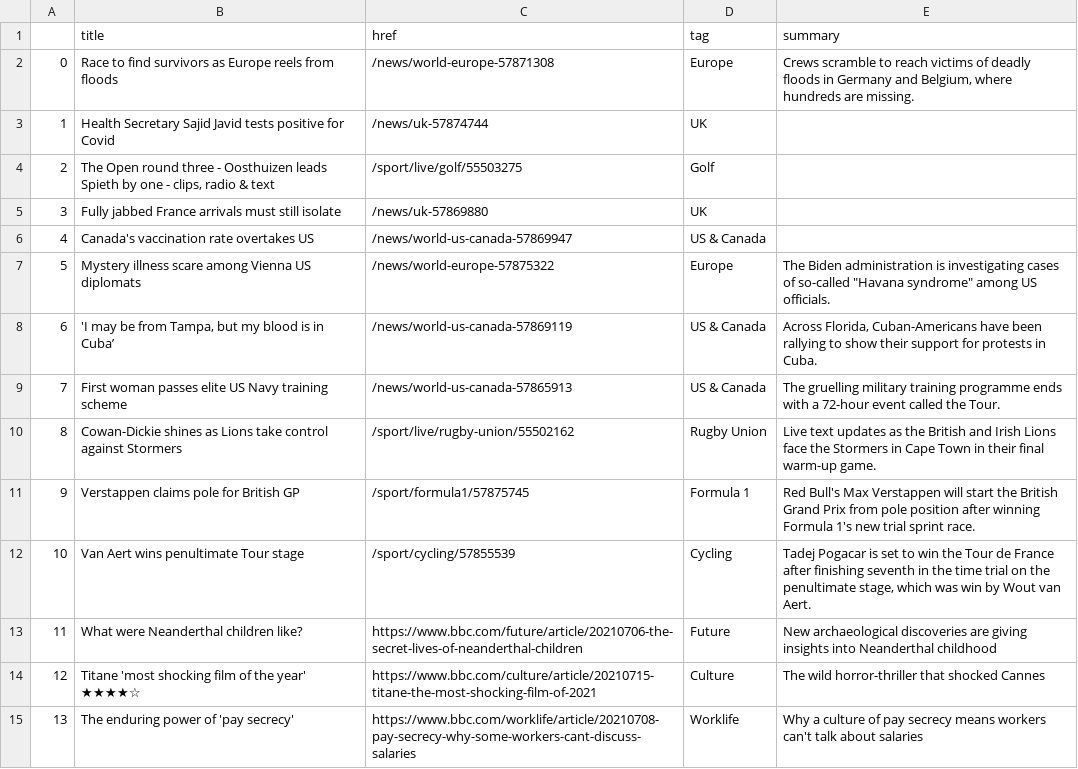
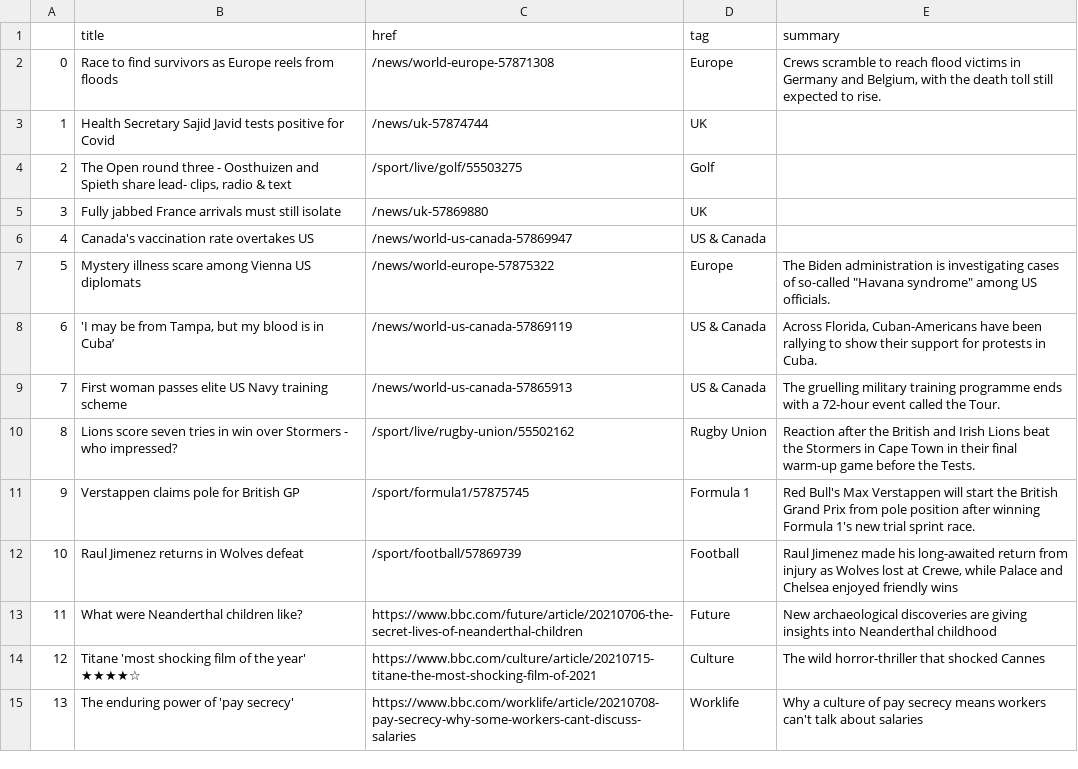
Before and after one commit to jgulane/Autoscraper, a CSV file: bbc-headlines.csv, drawn as a sheet; only a part is shown.

```diff
--- a/bbc-headlines.csv
+++ b/bbc-headlines.csv
@@ -1,5 +1,5 @@
 ,title,href,tag,summary
-0,Race to find survivors as Europe reels from floods,/news/world-europe-57871308,Europe,"Crews scramble to reach victims of deadly floods in Germany and Belgium, where hundreds are missing."
+0,Race to find survivors as Europe reels from floods,/news/world-europe-57871308,Europe,"Crews scramble to reach flood victims in Germany and Belgium, with the death toll still expected to rise."
 1,Health Secretary Sajid Javid tests positive for Covid,/news/uk-57874744,UK,
-2,"The Open round three - Oosthuizen leads Spieth by one - clips, radio & text",/sport/live/golf/55503275,Golf,
+2,"The Open round three - Oosthuizen and Spieth share lead- clips, radio & text",/sport/live/golf/55503275,Golf,
 3,Fully jabbed France arrivals must still isolate,/news/uk-57869880,UK,
@@ -9,5 +9,5 @@
 7,First woman passes elite US Navy training scheme,/news/world-us-canada-57865913,US & Canada,The gruelling military training programme ends with a 72-hour event called the Tour.
-8,Cowan-Dickie shines as Lions take control against Stormers,/sport/live/rugby-union/55502162,Rugby Union,Live text updates as the British and Irish Lions face the Stormers in Cape Town in their final warm-up game.
+8,Lions score seven tries in win over Stormers - who impressed?,/sport/live/rugby-union/55502162,Rugby Union,Reaction after the British and Irish Lions beat the Stormers in Cape Town in their final warm-up game before the Tests.
 9,Verstappen claims pole for British GP,/sport/formula1/57875745,Formula 1,Red Bull's Max Verstappen will start the British Grand Prix from pole position after winning Formula 1's new trial sprint race.
-10,Van Aert wins penultimate Tour stage,/sport/cycling/57855539,Cycling,"Tadej Pogacar is set to win the Tour de France after finishing seventh in the time trial on the penultimate stage, which was win by Wout van Aert."
+10,Raul Jimenez returns in Wolves defeat,/sport/football/57869739,Football,"Raul Jimenez made his long-awaited return from injury as Wolves lost at Crewe, while Palace and Chelsea enjoyed friendly wins"
 11,What were Neanderthal children like?,https://www.bbc.com/future/article/20210706-the-secret-lives-of-neanderthal-children,Future,New archaeological discoveries are giving insights into Neanderthal childhood
```
